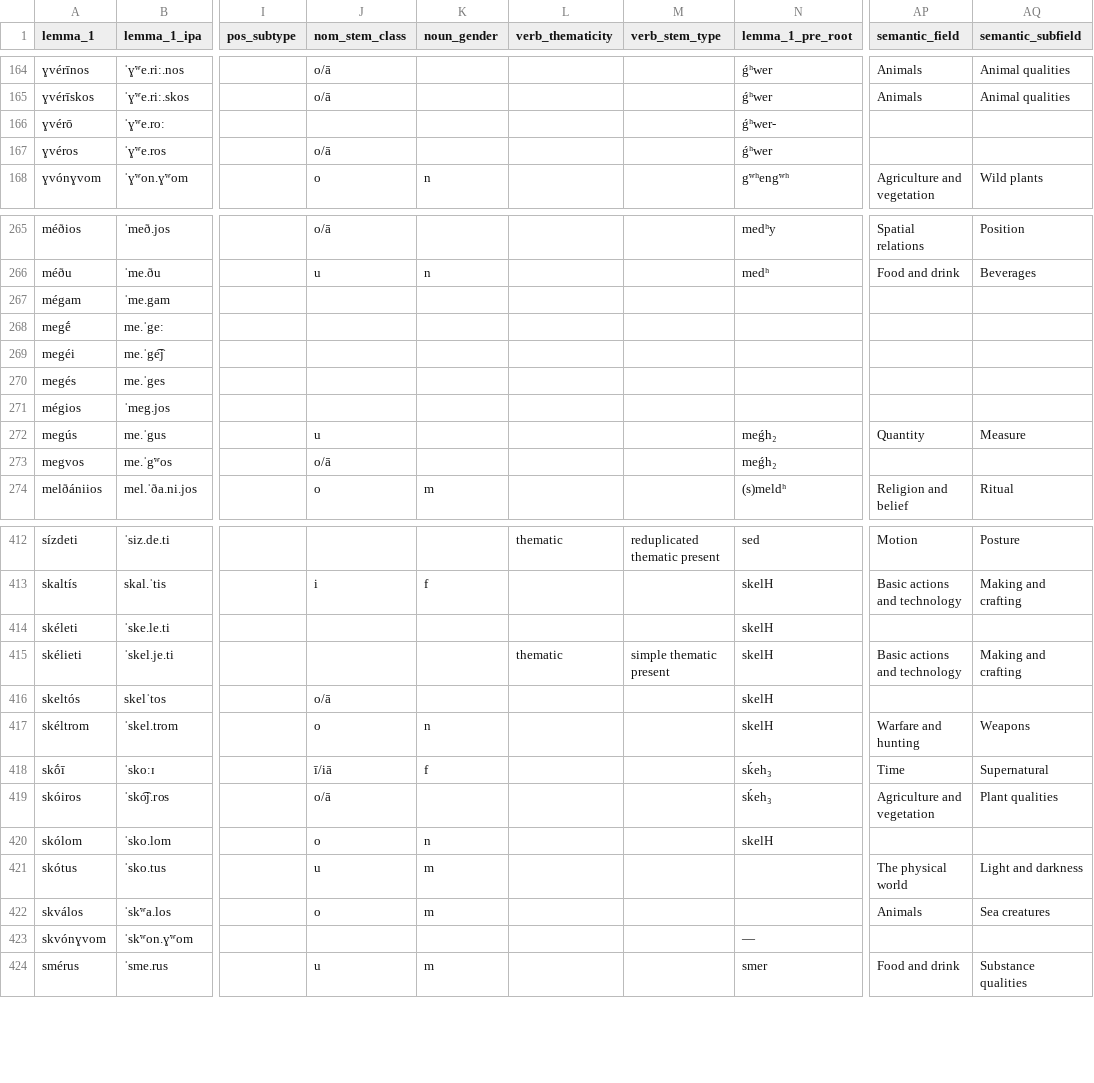
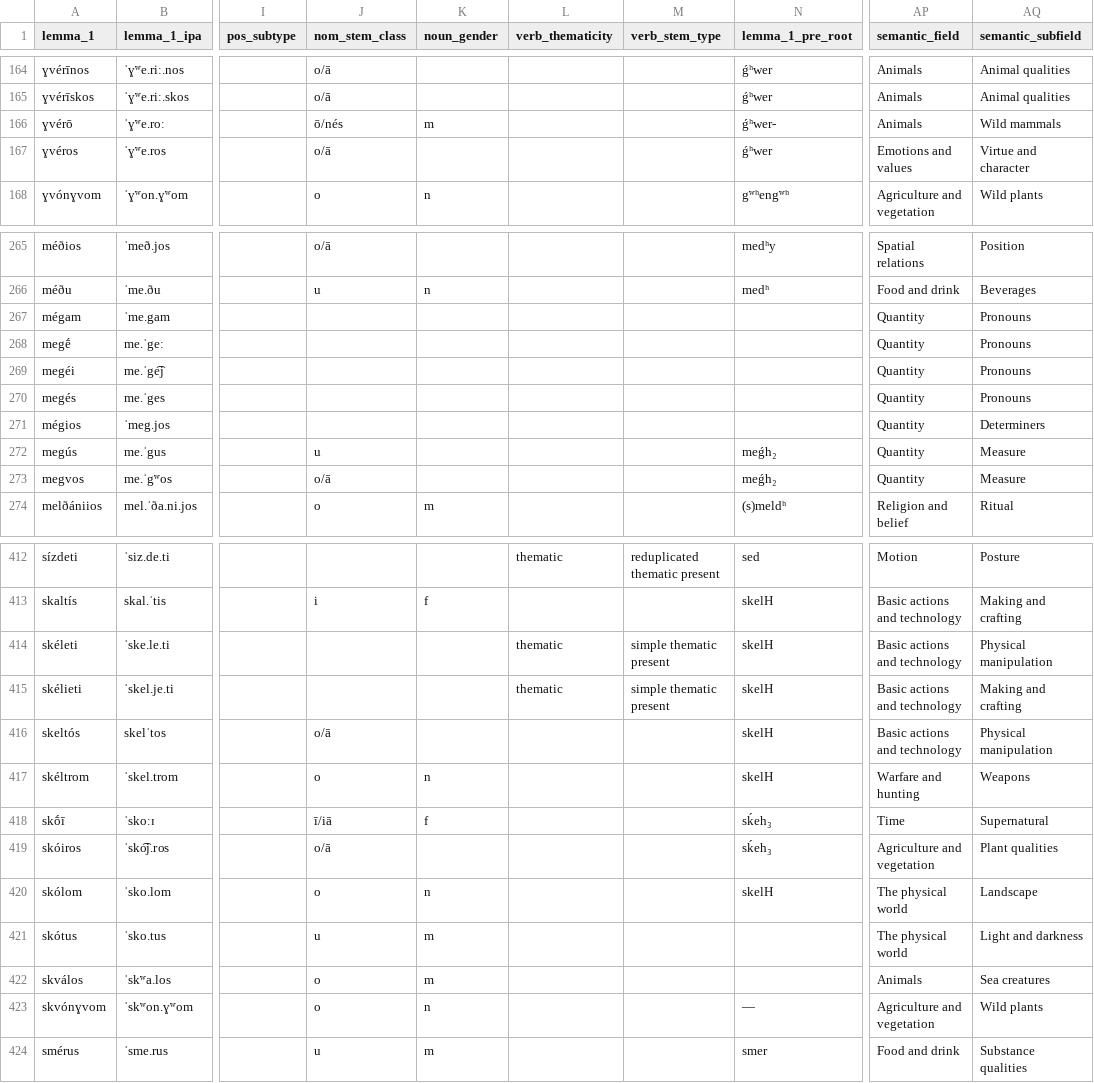
Before and after one commit to gldavenport/ghandwa, a TSV file: vocab/lexicon.tsv, drawn as a sheet; only a part is shown, gaps mark what is left out; the diff covers the shown part only; the diff names each change by its address in the sheet, - before the commit and + after, or states it on an @@ line.

Commit message:
lexicon update

```diff
--- a/vocab/lexicon.tsv
+++ b/vocab/lexicon.tsv
-J166 (nom_stem_class): (empty)
+J166 (nom_stem_class): ō/nés
-K166 (noun_gender): (empty)
+K166 (noun_gender): m
-AP166 (semantic_field): (empty)
+AP166 (semantic_field): Animals
-AQ166 (semantic_subfield): (empty)
+AQ166 (semantic_subfield): Wild mammals
-AP167 (semantic_field): (empty)
+AP167 (semantic_field): Emotions and values
-AQ167 (semantic_subfield): (empty)
+AQ167 (semantic_subfield): Virtue and character
-AP267:AP271 (semantic_field): (empty)
+AP267:AP271 (semantic_field): Quantity
-AQ267:AQ270 (semantic_subfield): (empty)
+AQ267:AQ270 (semantic_subfield): Pronouns
-AQ271 (semantic_subfield): (empty)
+AQ271 (semantic_subfield): Determiners
-AP273 (semantic_field): (empty)
+AP273 (semantic_field): Quantity
-AQ273 (semantic_subfield): (empty)
+AQ273 (semantic_subfield): Measure
-L414 (verb_thematicity): (empty)
+L414 (verb_thematicity): thematic
-M414 (verb_stem_type): (empty)
+M414 (verb_stem_type): simple thematic present
-AP414 (semantic_field): (empty)
+AP414 (semantic_field): Basic actions and technology
-AQ414 (semantic_subfield): (empty)
+AQ414 (semantic_subfield): Physical manipulation
-AP416 (semantic_field): (empty)
+AP416 (semantic_field): Basic actions and technology
-AQ416 (semantic_subfield): (empty)
+AQ416 (semantic_subfield): Physical manipulation
-AP420 (semantic_field): (empty)
+AP420 (semantic_field): The physical world
-AQ420 (semantic_subfield): (empty)
+AQ420 (semantic_subfield): Landscape
-J423 (nom_stem_class): (empty)
+J423 (nom_stem_class): o
-K423 (noun_gender): (empty)
+K423 (noun_gender): n
-AP423 (semantic_field): (empty)
+AP423 (semantic_field): Agriculture and vegetation
-AQ423 (semantic_subfield): (empty)
+AQ423 (semantic_subfield): Wild plants
```
Also changed, not shown: 30 edited cells elsewhere in this file, 1 other file.
